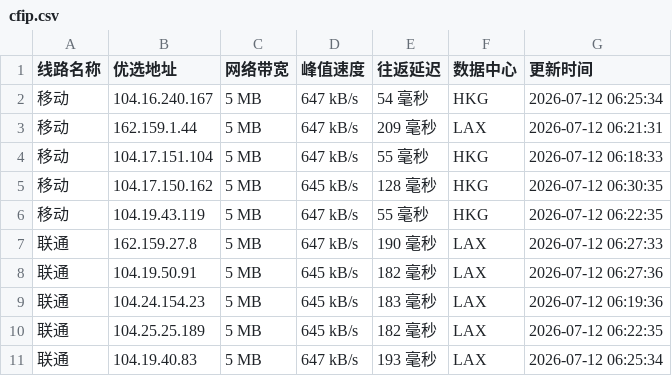
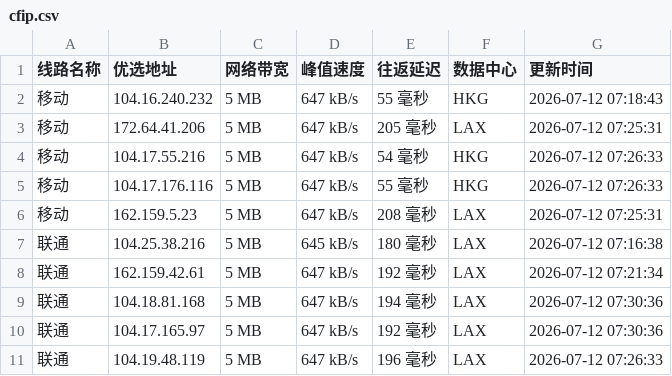
Before and after one commit to mading789/cfipv4db, a CSV file: cfip.csv, drawn as a sheet; only a part is shown; the diff covers the shown part only.

```diff
--- a/cfip.csv
+++ b/cfip.csv
@@ -1,11 +1,11 @@
 线路名称,优选地址,网络带宽,峰值速度,往返延迟,数据中心,更新时间
-移动,104.16.240.167,5 MB,647 kB/s,54 毫秒,HKG,2026-07-12 06:25:34
-移动,162.159.1.44,5 MB,647 kB/s,209 毫秒,LAX,2026-07-12 06:21:31
-移动,104.17.151.104,5 MB,647 kB/s,55 毫秒,HKG,2026-07-12 06:18:33
-移动,104.17.150.162,5 MB,645 kB/s,128 毫秒,HKG,2026-07-12 06:30:35
-移动,104.19.43.119,5 MB,647 kB/s,55 毫秒,HKG,2026-07-12 06:22:35
-联通,162.159.27.8,5 MB,647 kB/s,190 毫秒,LAX,2026-07-12 06:27:33
-联通,104.19.50.91,5 MB,645 kB/s,182 毫秒,LAX,2026-07-12 06:27:36
-联通,104.24.154.23,5 MB,645 kB/s,183 毫秒,LAX,2026-07-12 06:19:36
-联通,104.25.25.189,5 MB,645 kB/s,182 毫秒,LAX,2026-07-12 06:22:35
-联通,104.19.40.83,5 MB,647 kB/s,193 毫秒,LAX,2026-07-12 06:25:34
+移动,104.16.240.232,5 MB,647 kB/s,55 毫秒,HKG,2026-07-12 07:18:43
+移动,172.64.41.206,5 MB,647 kB/s,205 毫秒,LAX,2026-07-12 07:25:31
+移动,104.17.55.216,5 MB,647 kB/s,54 毫秒,HKG,2026-07-12 07:26:33
+移动,104.17.176.116,5 MB,647 kB/s,55 毫秒,HKG,2026-07-12 07:26:33
+移动,162.159.5.23,5 MB,647 kB/s,208 毫秒,LAX,2026-07-12 07:25:31
+联通,104.25.38.216,5 MB,645 kB/s,180 毫秒,LAX,2026-07-12 07:16:38
+联通,162.159.42.61,5 MB,647 kB/s,192 毫秒,LAX,2026-07-12 07:21:34
+联通,104.18.81.168,5 MB,647 kB/s,194 毫秒,LAX,2026-07-12 07:30:36
+联通,104.17.165.97,5 MB,647 kB/s,192 毫秒,LAX,2026-07-12 07:30:36
+联通,104.19.48.119,5 MB,647 kB/s,196 毫秒,LAX,2026-07-12 07:26:33
```
Also changed, not shown: 15 edited cells elsewhere in this file, 1 other file.
